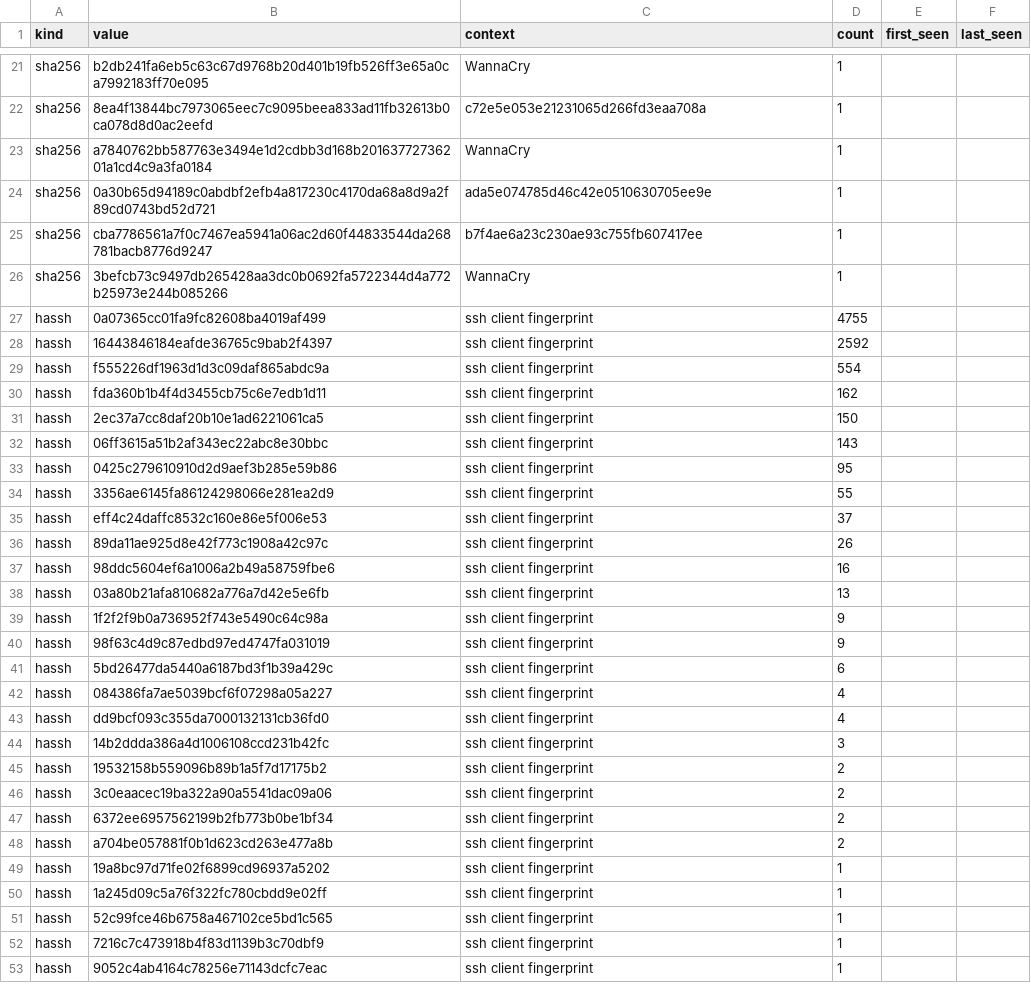
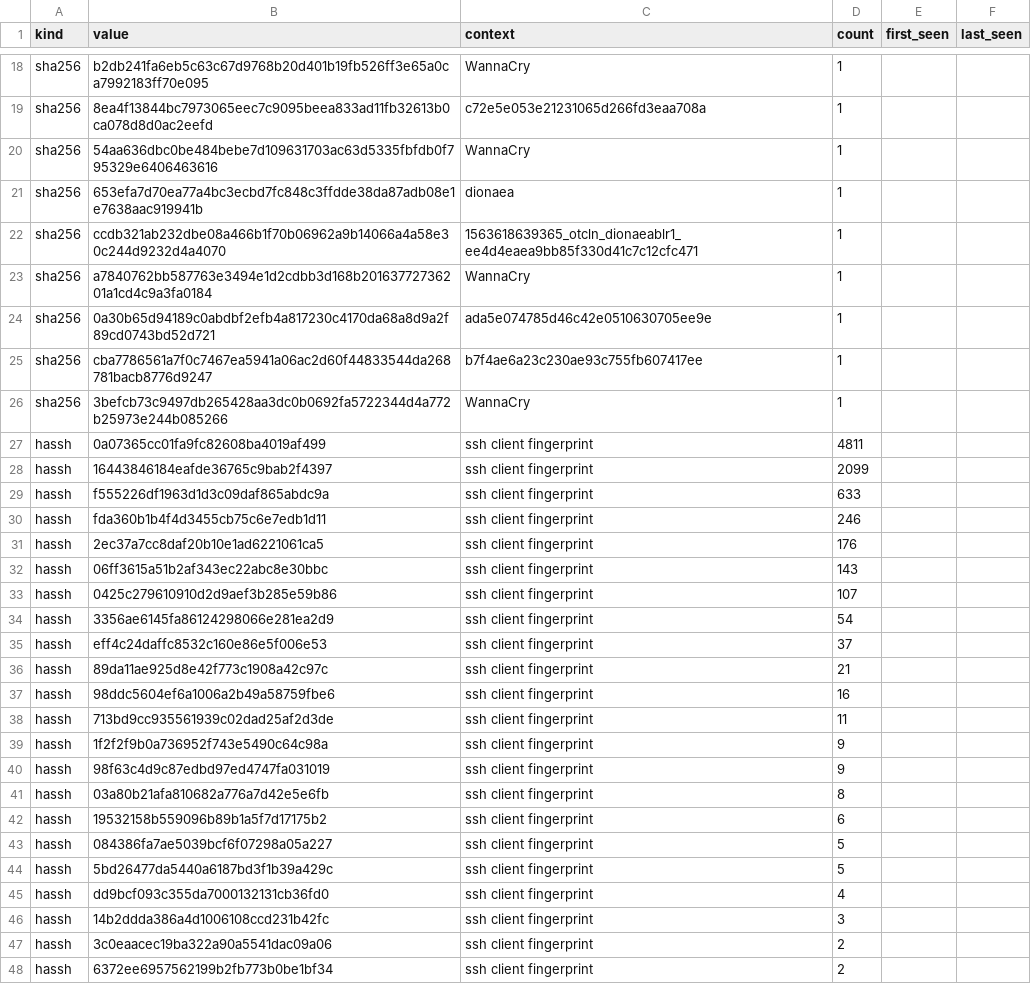
Before and after one commit to unerror/security, a CSV file: feeds/honeypot/iocs.csv, drawn as a sheet; only a part is shown, gaps mark what is left out; the shorter side is filled out with more unchanged rows; the diff covers the shown part only.

```diff
--- a/feeds/honeypot/iocs.csv
+++ b/feeds/honeypot/iocs.csv
@@ -22,2 +19,5 @@ sha256,b2db241fa6eb5c63c67d9768b20d401b19fb526ff3e65a0ca7992183ff70e095,WannaCry
 sha256,8ea4f13844bc7973065eec7c9095beea833ad11fb32613b0ca078d8d0ac2eefd,c72e5e053e21231065d266fd3eaa708a,1,,
+sha256,54aa636dbc0be484bebe7d109631703ac63d5335fbfdb0f795329e6406463616,WannaCry,1,,
+sha256,653efa7d70ea77a4bc3ecbd7fc848c3ffdde38da87adb08e1e7638aac919941b,dionaea,1,,
+sha256,ccdb321ab232dbe08a466b1f70b06962a9b14066a4a58e30c244d9232d4a4070,1563618639365_otcln_dionaeablr1_ee4d4eaea9bb85f330d41c7c12cfc471,1,,
 sha256,a7840762bb587763e3494e1d2cdbb3d168b20163772736201a1cd4c9a3fa0184,WannaCry,1,,
@@ -26,21 +26,22 @@ sha256,cba7786561a7f0c7467ea5941a06ac2d60f44833544da268781bacb8776d9247,b7f4ae6a
 sha256,3befcb73c9497db265428aa3dc0b0692fa5722344d4a772b25973e244b085266,WannaCry,1,,
-hassh,0a07365cc01fa9fc82608ba4019af499,ssh client fingerprint,4755,,
-hassh,16443846184eafde36765c9bab2f4397,ssh client fingerprint,2592,,
-hassh,f555226df1963d1d3c09daf865abdc9a,ssh client fingerprint,554,,
-hassh,fda360b1b4f4d3455cb75c6e7edb1d11,ssh client fingerprint,162,,
-hassh,2ec37a7cc8daf20b10e1ad6221061ca5,ssh client fingerprint,150,,
+hassh,0a07365cc01fa9fc82608ba4019af499,ssh client fingerprint,4811,,
+hassh,16443846184eafde36765c9bab2f4397,ssh client fingerprint,2099,,
+hassh,f555226df1963d1d3c09daf865abdc9a,ssh client fingerprint,633,,
+hassh,fda360b1b4f4d3455cb75c6e7edb1d11,ssh client fingerprint,246,,
+hassh,2ec37a7cc8daf20b10e1ad6221061ca5,ssh client fingerprint,176,,
 hassh,06ff3615a51b2af343ec22abc8e30bbc,ssh client fingerprint,143,,
-hassh,0425c279610910d2d9aef3b285e59b86,ssh client fingerprint,95,,
-hassh,3356ae6145fa86124298066e281ea2d9,ssh client fingerprint,55,,
+hassh,0425c279610910d2d9aef3b285e59b86,ssh client fingerprint,107,,
+hassh,3356ae6145fa86124298066e281ea2d9,ssh client fingerprint,54,,
 hassh,eff4c24daffc8532c160e86e5f006e53,ssh client fingerprint,37,,
-hassh,89da11ae925d8e42f773c1908a42c97c,ssh client fingerprint,26,,
+hassh,89da11ae925d8e42f773c1908a42c97c,ssh client fingerprint,21,,
 hassh,98ddc5604ef6a1006a2b49a58759fbe6,ssh client fingerprint,16,,
-hassh,03a80b21afa810682a776a7d42e5e6fb,ssh client fingerprint,13,,
+hassh,713bd9cc935561939c02dad25af2d3de,ssh client fingerprint,11,,
 hassh,1f2f2f9b0a736952f743e5490c64c98a,ssh client fingerprint,9,,
 hassh,98f63c4d9c87edbd97ed4747fa031019,ssh client fingerprint,9,,
-hassh,5bd26477da5440a6187bd3f1b39a429c,ssh client fingerprint,6,,
-hassh,084386fa7ae5039bcf6f07298a05a227,ssh client fingerprint,4,,
+hassh,03a80b21afa810682a776a7d42e5e6fb,ssh client fingerprint,8,,
+hassh,19532158b559096b89b1a5f7d17175b2,ssh client fingerprint,6,,
+hassh,084386fa7ae5039bcf6f07298a05a227,ssh client fingerprint,5,,
+hassh,5bd26477da5440a6187bd3f1b39a429c,ssh client fingerprint,5,,
 hassh,dd9bcf093c355da7000132131cb36fd0,ssh client fingerprint,4,,
 hassh,14b2ddda386a4d1006108ccd231b42fc,ssh client fingerprint,3,,
-hassh,19532158b559096b89b1a5f7d17175b2,ssh client fingerprint,2,,
 hassh,3c0eaacec19ba322a90a5541dac09a06,ssh client fingerprint,2,,
```
Also changed, not shown: 3 removed rows elsewhere in this file, 15 other files.
